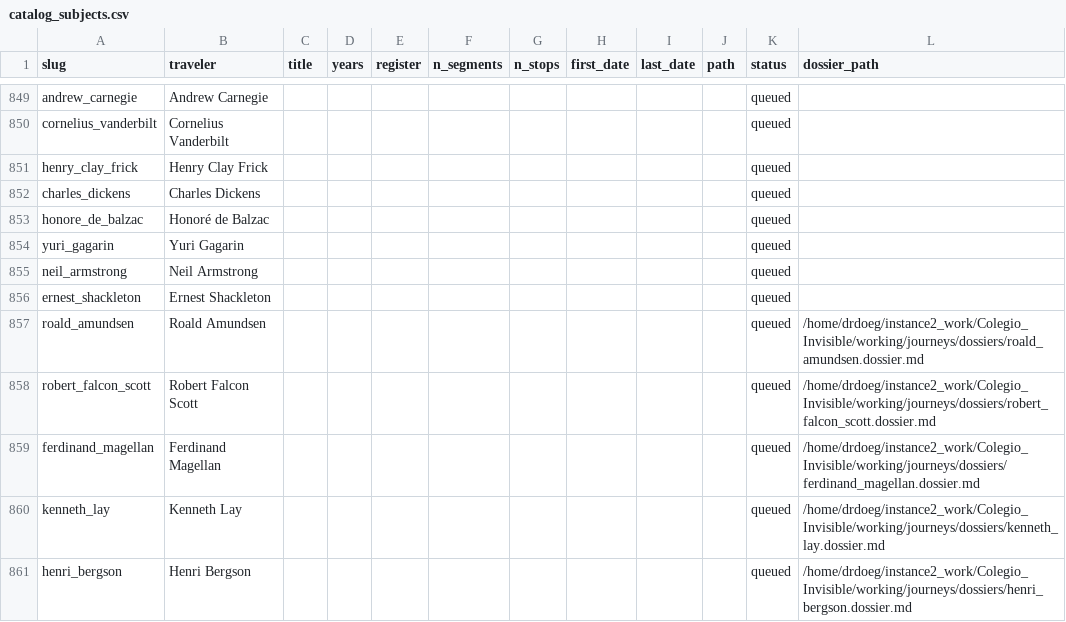
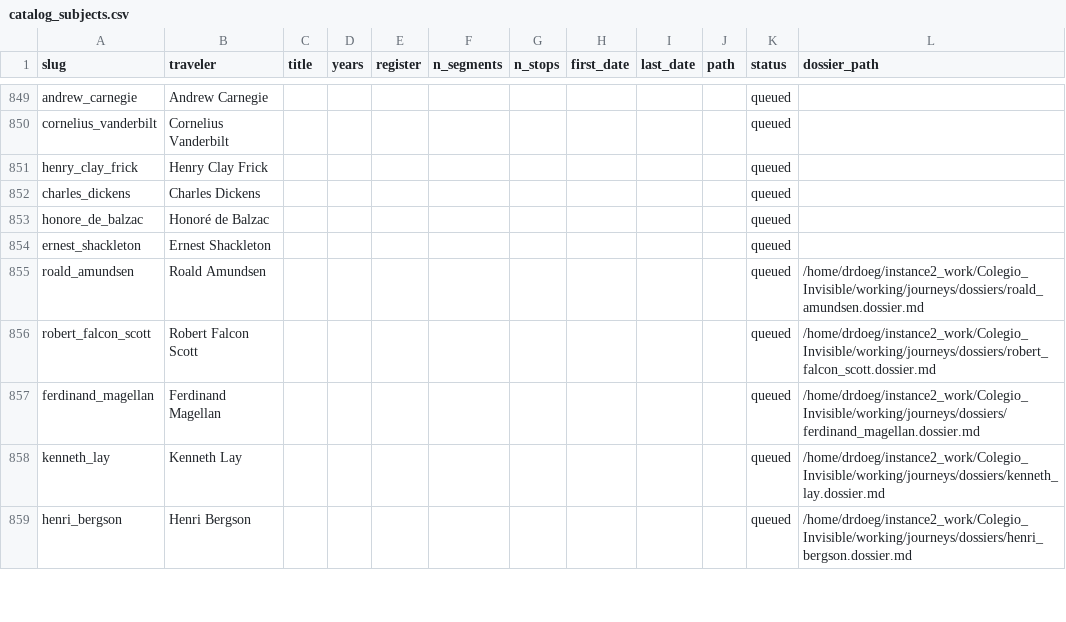
Before and after one commit to ProfDoeg/Colegio_Invisible, a CSV file: working/journeys/catalog_subjects.csv, drawn as a sheet; only a part is shown, gaps mark what is left out; the diff names each change by its address in the sheet, - before the commit and + after, or states it on an @@ line.

Commit message:
queue: drop Neil Armstrong and Yuri Gagarin
Co-Authored-By: El Gólem <golem@localhost>

```diff
--- a/working/journeys/catalog_subjects.csv
+++ b/working/journeys/catalog_subjects.csv
-row 854: yuri_gagarin | Yuri Gagarin |  |  |  |  |  |  |  |  | queued
-row 855: neil_armstrong | Neil Armstrong |  |  |  |  |  |  |  |  | queued
```
Also changed, not shown: 1 other file.
